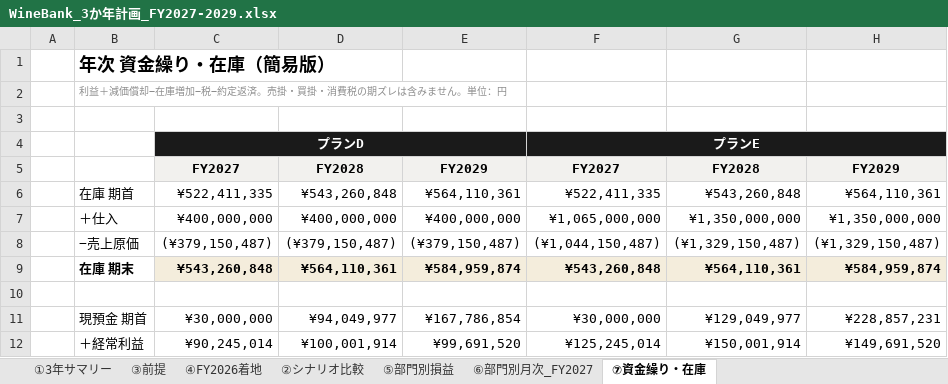
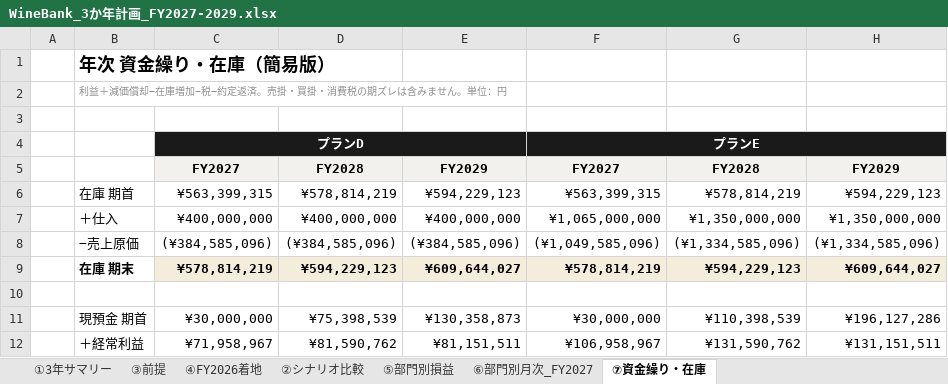
Before and after one commit to nakano-winebank/wine-auction, an Excel workbook: out/plan3y/WineBank_3か年計画_FY2027-2029.xlsx, sheet ⑦資金繰り・在庫, drawn as a sheet; only a part is shown; values as stored, in another font and other column widths than the file's, no borders; the diff covers the shown part only; the diff names each change by its address in the sheet, - before the commit and + after, or states it on an @@ line.

```diff
--- a/out/plan3y/WineBank_3か年計画_FY2027-2029.xlsx (sheet ⑦資金繰り・在庫)
+++ b/out/plan3y/WineBank_3か年計画_FY2027-2029.xlsx (sheet ⑦資金繰り・在庫)
-C6: ¥522,411,335
+C6: ¥563,399,315
-D6: ¥543,260,848
+D6: ¥578,814,219
-E6: ¥564,110,361
+E6: ¥594,229,123
-F6: ¥522,411,335
+F6: ¥563,399,315
-G6: ¥543,260,848
+G6: ¥578,814,219
-H6: ¥564,110,361
+H6: ¥594,229,123
-C8: (¥379,150,487)
+C8: (¥384,585,096)
-D8: (¥379,150,487)
+D8: (¥384,585,096)
-E8: (¥379,150,487)
+E8: (¥384,585,096)
-F8: (¥1,044,150,487)
+F8: (¥1,049,585,096)
-G8: (¥1,329,150,487)
+G8: (¥1,334,585,096)
-H8: (¥1,329,150,487)
+H8: (¥1,334,585,096)
-C9: ¥543,260,848
+C9: ¥578,814,219
-D9: ¥564,110,361
+D9: ¥594,229,123
-E9: ¥584,959,874
+E9: ¥609,644,027
-F9: ¥543,260,848
+F9: ¥578,814,219
-G9: ¥564,110,361
+G9: ¥594,229,123
-H9: ¥584,959,874
+H9: ¥609,644,027
-D11: ¥94,049,977
+D11: ¥75,398,539
-E11: ¥167,786,854
+E11: ¥130,358,873
-G11: ¥129,049,977
+G11: ¥110,398,539
-H11: ¥228,857,231
+H11: ¥196,127,286
-C12: ¥90,245,014
+C12: ¥71,958,967
-D12: ¥100,001,914
+D12: ¥81,590,762
-E12: ¥99,691,520
+E12: ¥81,151,511
-F12: ¥125,245,014
+F12: ¥106,958,967
-G12: ¥150,001,914
+G12: ¥131,590,762
-H12: ¥149,691,520
+H12: ¥131,151,511
```
Also changed, not shown: 21 edited cells elsewhere in this sheet, sheet ⑥部門別月次_FY2027, sheet ⑤部門別損益, sheet ①3年サマリー, sheet ②シナリオ比較, sheet ③前提, sheet ④FY2026着地, formulas that keep their value, 2 other files.
